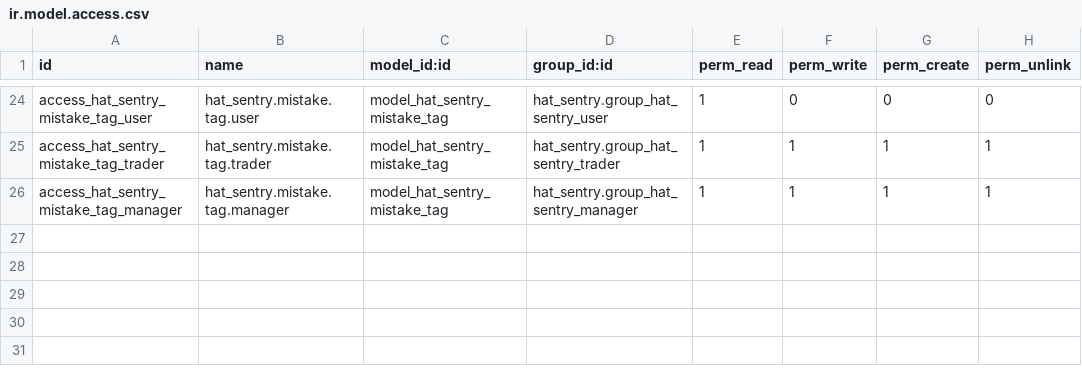
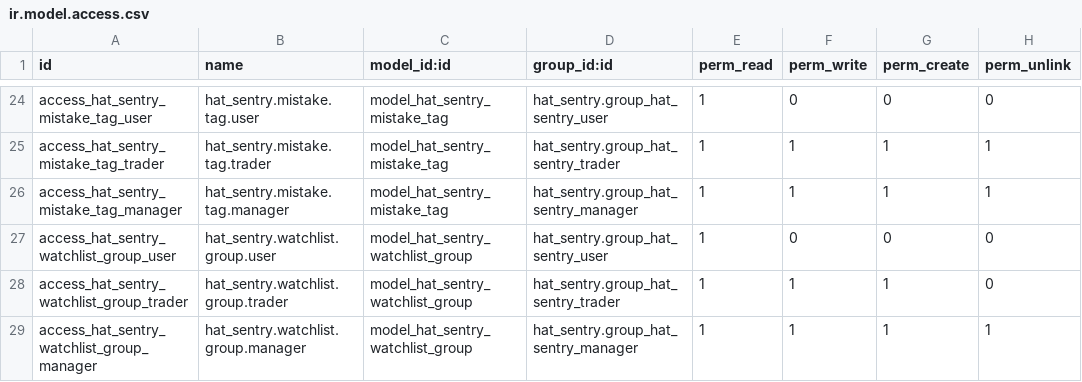
Before and after one commit to Whales-Consultancy-Ltd/odoo-hat-sentry, a CSV file: hat_sentry/security/ir.model.access.csv, drawn as a sheet; only a part is shown, gaps mark what is left out.

Commit message:
[ADD] hat-sentry: Phase 3 — Order Tracking, Risk Guardrails, Watchlist Radar
Issue #13 — Order Tracking & Binance Order Sync (hat_sentry_binance)
  - New model: hat_sentry.order (Binance order structure, unique constraint)
  - API extension: get_all_orders, get_open_orders, get_futures_all_orders,
    get_futures_open_orders
  - Collector: sync_orders() with dedup, _create_or_update_order
  - Views: list/form/search + menu under Trading
  - Cron: every 6 hours, disabled by default
  - Security: User=read, Trader=read, Manager=full CRUD

Issue #14 — Risk Guardrails (hat_sentry_alerts)
  - New module: hat_sentry_alerts (filled from scaffolding)
  - Models: hat_sentry.risk.limit (9 limit types), hat_sentry.risk.event
    (breach tracking), hat_sentry.cooldown (auto-expiring), hat_sentry.risk.engine
  - Engine evaluates limits after snapshots, creates alerts on breach
  - Emergency breaches auto-trigger 24h cooldown
  - Dedup: same breach limited to once per day
  - Views: list/form for all models, menu under Configuration + Alerts
  - Security with record rules (multi-company, trader ack)
  - Cron: hourly evaluation, disabled by default

Issue #15 — Watchlist Radar & Asset Context (hat_sentry)
  - Asset model extended: 14 new fields (thesis, conviction, review_date,
    watchlist_group_id, watchlist_status, max_allocation_pct, etc.)
  - New model: hat_sentry.watchlist.group with 5 default groups
  - Kanban radar view grouped by watchlist group
  - Review overdue detection + daily cron alerts
  - 'Mark Reviewed' action button on asset form
  - Watchlist menu under Portfolio (Radar View + Groups)
  - Updated search filters and group-bys

```diff
--- a/hat_sentry/security/ir.model.access.csv
+++ b/hat_sentry/security/ir.model.access.csv
@@ -26 +26,4 @@ access_hat_sentry_mistake_tag_trader,hat_sentry.mistake.tag.trader,model_hat_sen
 access_hat_sentry_mistake_tag_manager,hat_sentry.mistake.tag.manager,model_hat_sentry_mistake_tag,hat_sentry.group_hat_sentry_manager,1,1,1,1
+access_hat_sentry_watchlist_group_user,hat_sentry.watchlist.group.user,model_hat_sentry_watchlist_group,hat_sentry.group_hat_sentry_user,1,0,0,0
+access_hat_sentry_watchlist_group_trader,hat_sentry.watchlist.group.trader,model_hat_sentry_watchlist_group,hat_sentry.group_hat_sentry_trader,1,1,1,0
+access_hat_sentry_watchlist_group_manager,hat_sentry.watchlist.group.manager,model_hat_sentry_watchlist_group,hat_sentry.group_hat_sentry_manager,1,1,1,1
```
Also changed, not shown: 34 other files.
